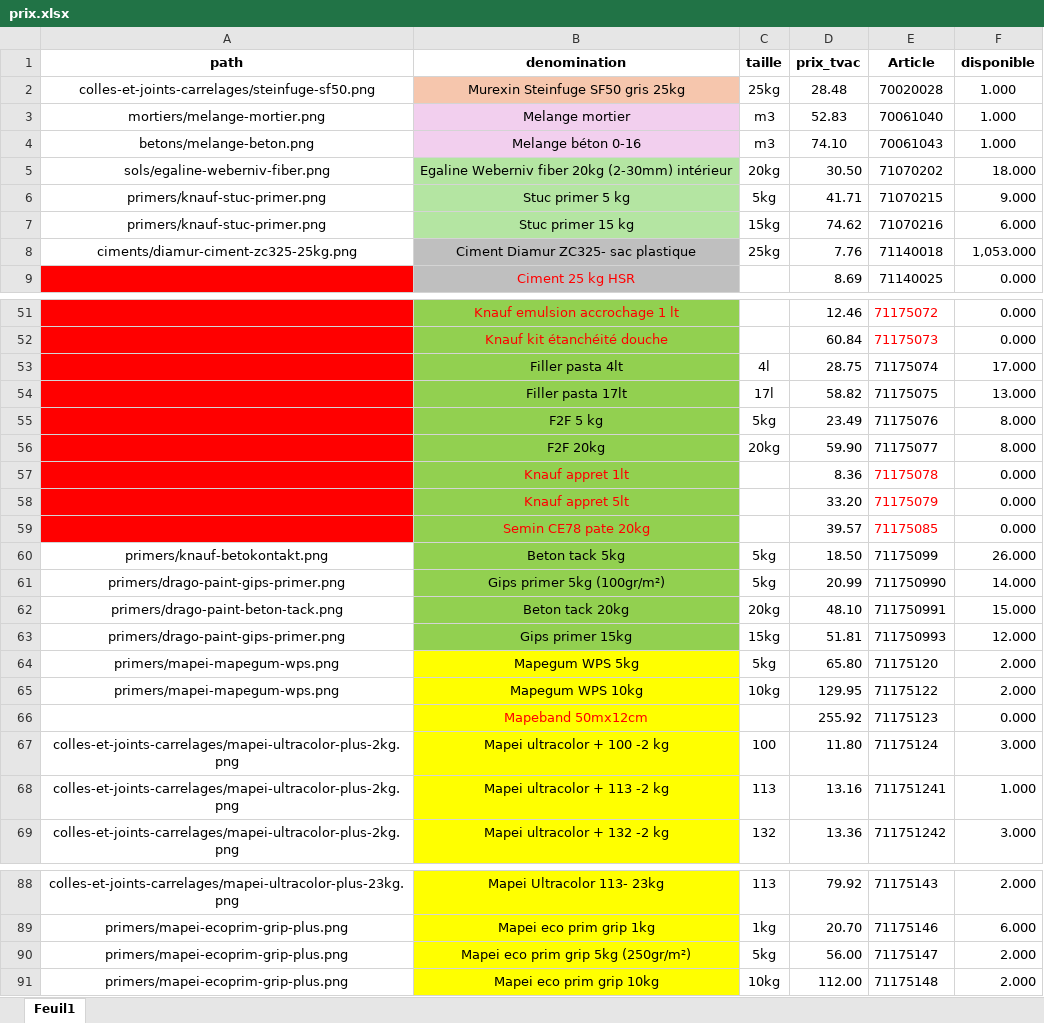
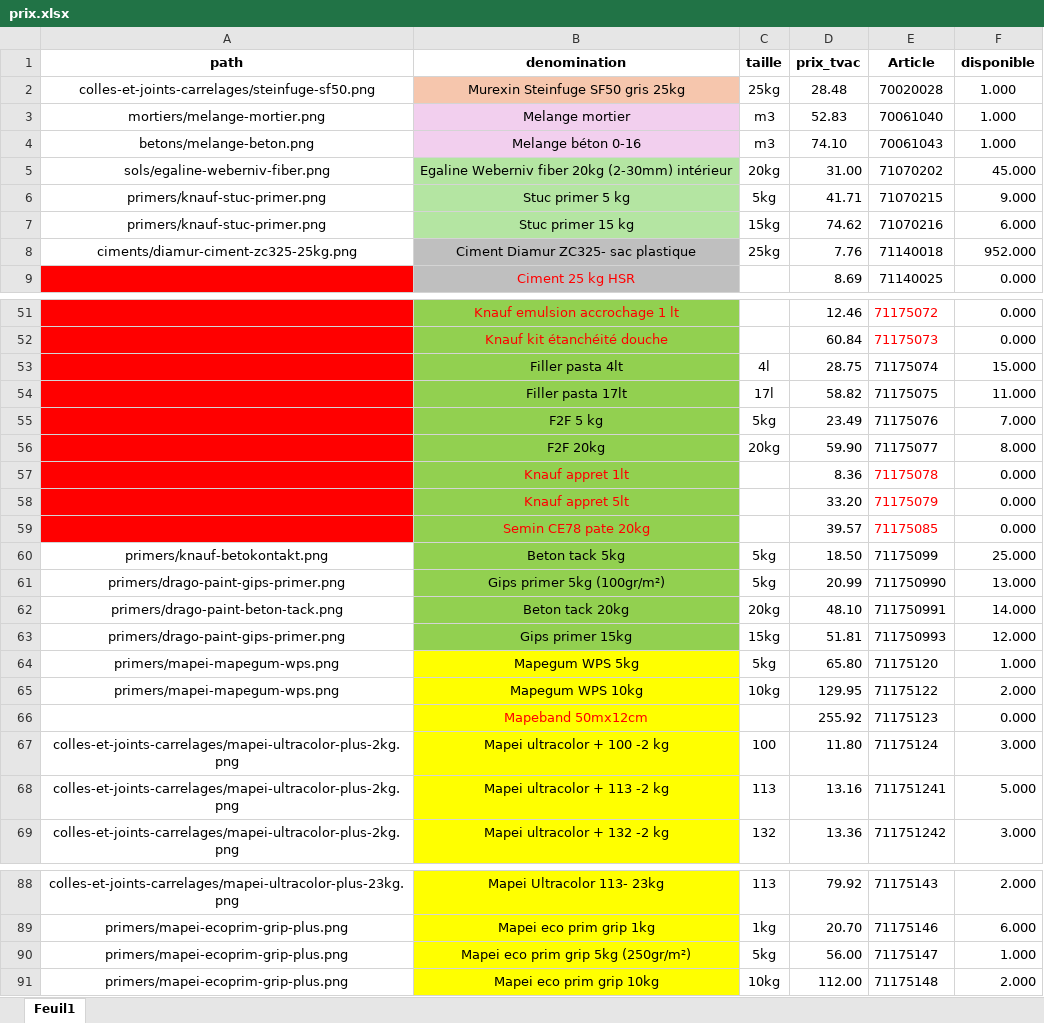
Before and after one commit to Ets-Braconnier/produits-cimentaires, an Excel workbook: prix/prix.xlsx, sheet Feuil1, drawn as a sheet; only a part is shown, gaps mark what is left out; values as stored, in another font and other column widths than the file's, no borders; the diff covers the shown part only; the diff names each change by its address in the sheet, - before the commit and + after, or states it on an @@ line.

```diff
--- a/prix/prix.xlsx (sheet Feuil1)
+++ b/prix/prix.xlsx (sheet Feuil1)
-D5 (prix_tvac): 30.50
+D5 (prix_tvac): 31.00
-F5 (disponible): 18.000
+F5 (disponible): 45.000
-F8 (disponible): 1,053.000
+F8 (disponible): 952.000
-F53 (disponible): 17.000
+F53 (disponible): 15.000
-F54 (disponible): 13.000
+F54 (disponible): 11.000
-F55 (disponible): 8.000
+F55 (disponible): 7.000
-F60 (disponible): 26.000
+F60 (disponible): 25.000
-F61 (disponible): 14.000
+F61 (disponible): 13.000
-F62 (disponible): 15.000
+F62 (disponible): 14.000
-F64 (disponible): 2.000
+F64 (disponible): 1.000
-F68 (disponible): 1.000
+F68 (disponible): 5.000
-F90 (disponible): 2.000
+F90 (disponible): 1.000
```
Also changed, not shown: 30 edited cells elsewhere in this sheet, 1 other file.
